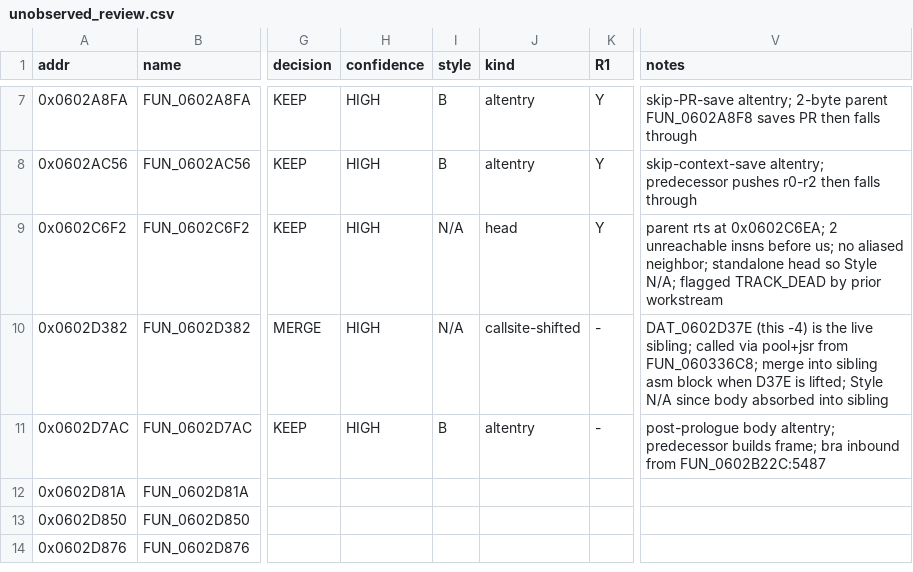
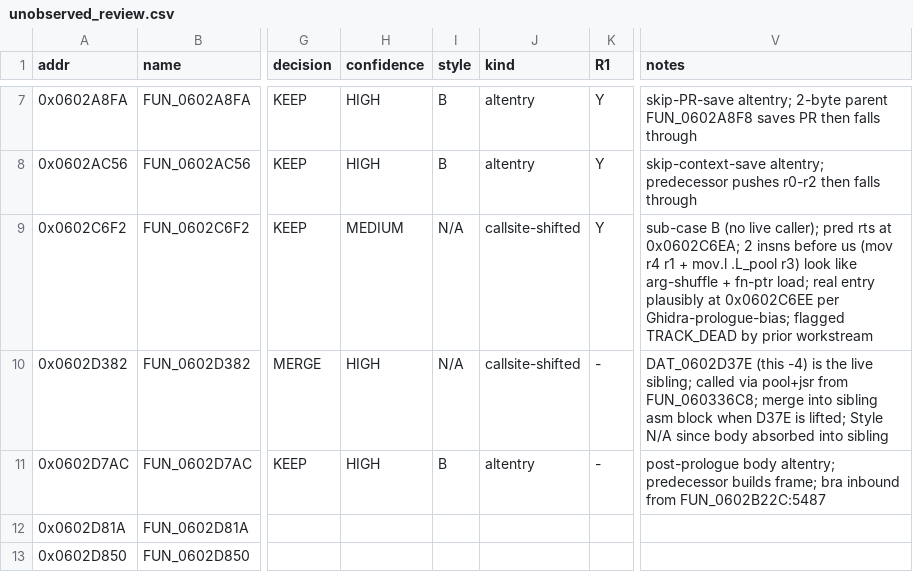
Before and after one commit to AJBats/saturn-daytona-cce-re, a CSV file: workstreams/transplant/sweep_artifacts/unobserved_review.csv, drawn as a sheet; only a part is shown, gaps mark what is left out; the shorter side is filled out with more unchanged rows; the diff names each change by its address in the sheet, - before the commit and + after, or states it on an @@ line.

```diff
--- a/workstreams/transplant/sweep_artifacts/unobserved_review.csv
+++ b/workstreams/transplant/sweep_artifacts/unobserved_review.csv
-H9 (confidence): HIGH
+H9 (confidence): MEDIUM
-J9 (kind): head
+J9 (kind): callsite-shifted
-V9 (notes): parent rts at 0x0602C6EA; 2 unreachable insns before us; no aliased neighbor; standalone head so Style N/A; flagged TRACK_DEAD…
+V9 (notes): sub-case B (no live caller); pred rts at 0x0602C6EA; 2 insns before us (mov r4 r1 + mov.l .L_pool r3) look like arg-shuffle + fn-ptr load; real entry plausibly at 0x0602C6EE per Ghidra-prologue-bias; flagged TRACK_DEAD…
```
Also changed, not shown: 1 other file.
